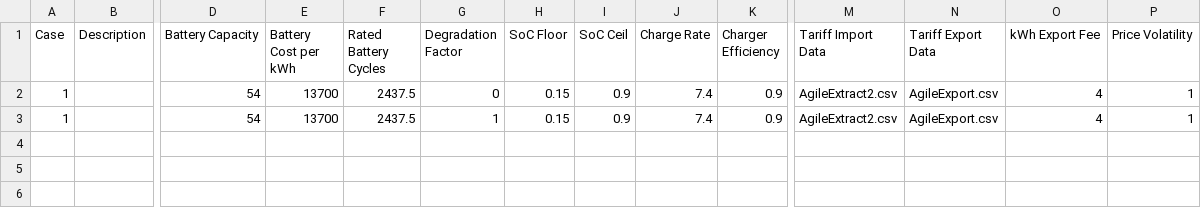
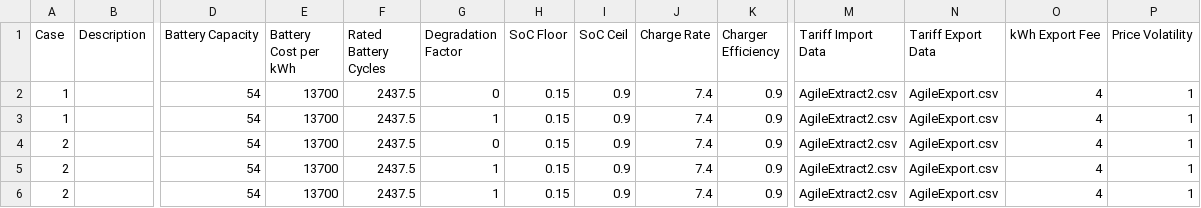
Before and after one commit to 10sukhiay/DP5_modelling, a CSV file: Inputs/InputSchedule.csv, drawn as a sheet; only a part is shown, gaps mark what is left out; rows hold the shown columns only; the diff names each change by its address in the sheet, - before the commit and + after, or states it on an @@ line.

```diff
--- a/Inputs/InputSchedule.csv
+++ b/Inputs/InputSchedule.csv
+row 4: 2 |  | 54 | 13700 | 2437.5 | 0 | 0.15 | 0.9 | 7.4 | 0.9 | AgileExtract2.csv | AgileExport.csv | 4 | 1
+row 5: 2 |  | 54 | 13700 | 2437.5 | 1 | 0.15 | 0.9 | 7.4 | 0.9 | AgileExtract2.csv | AgileExport.csv | 4 | 1
+row 6: 2 |  | 54 | 13700 | 2437.5 | 1 | 0.15 | 0.9 | 7.4 | 0.9 | AgileExtract2.csv | AgileExport.csv | 4 | 1
```
Also changed, not shown: 1 other file.
